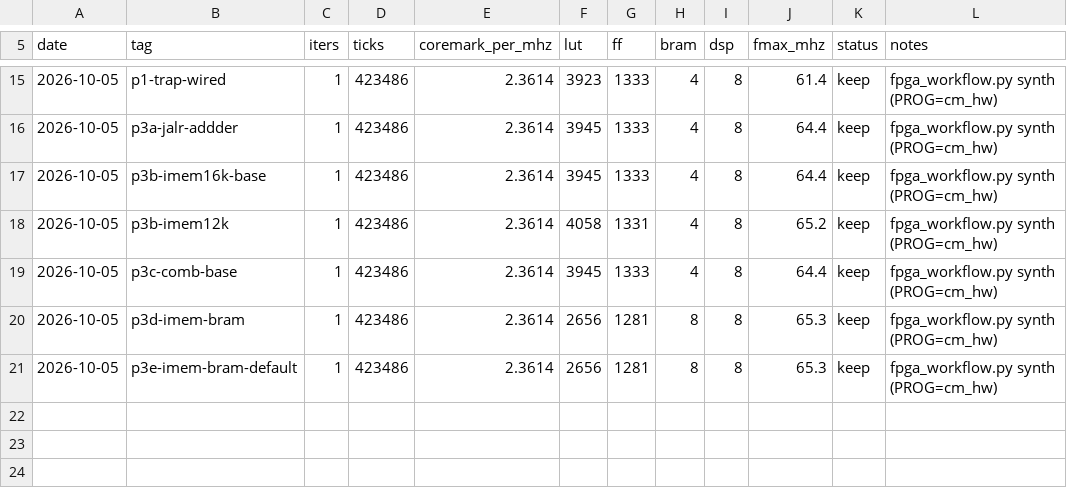
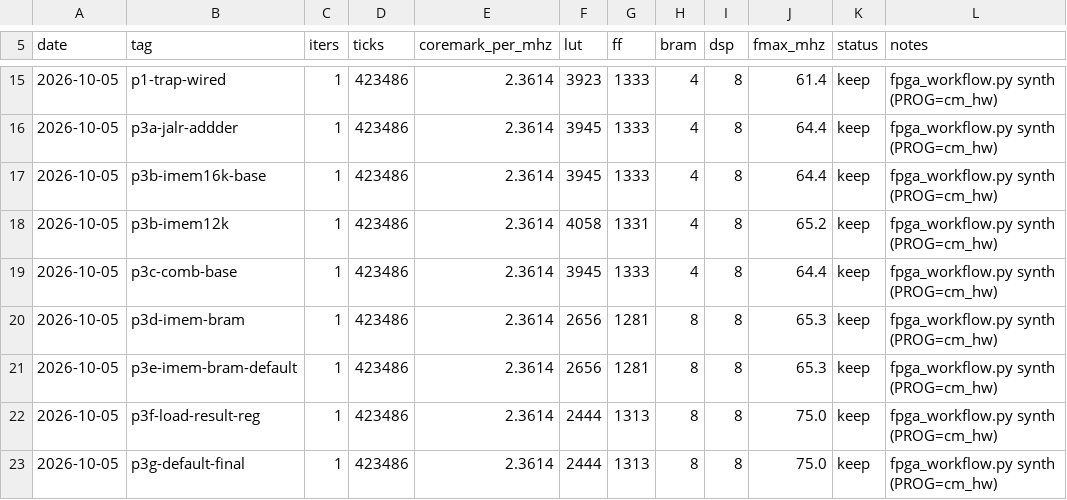
Before and after one commit to fgjg70/FPGA, a CSV file: results/coremark.csv, drawn as a sheet; only a part is shown, gaps mark what is left out; the diff names each change by its address in the sheet, - before the commit and + after, or states it on an @@ line.

Commit message:
perf: P3 实验C — load 结果改由 MEM/WB 寄存器给出 (fmax 65.3 -> 75.0, +14.8%)
靶子: 实验B 之后关键路径为
  u_dmem/mem_reg_2/CLKBWRCLK -> u_id_ex/rs2_data_reg[2]/D, 15.216ns, route 63.9%

根因 (core.sv):
  mem_wb_reg 的 load_data_in 原本硬接 32'h0, load 结果直接从 LSU 的
  **组合输出**进 wb_data mux -> 前递 mux -> ID/EX —— 同一时钟沿上"组合读出的
  数据"既要被 MEM/WB 锁存、又要穿过 mux 去前递/写回, 两跳压在一拍。

改动 (不新增任何寄存器, 用的就是本来就存在的 mem_wb_reg):
- `ifdef LOAD_RESULT_REG: .load_data_in(mem_load_data);
  WB_MEM: wb_data = mem_wb_load_data;   // 从前递寄存器取, 而非组合输出
- 默认开启; set LOAD_COMB=1 回退
- tools: verify/synth 增加 --load-comb 回退开关

【最重要的实测结论】预期代价不存在:
  HANDOFF.md 的 P3 方案1 一直标注"代价: load-use 停顿 1->2 拍, 约 +7% 周期",
  据此我先给 hazard_unit 加了第二拍停顿 —— 实测 ticks / cycles / load-use
  停顿**完全没变** (423527 / 468659 / 30645)。原因: dmem 的寄存读已经提供了
  那一拍, MEM/WB 只是把同一个值再接一次, 没有额外延迟。
  于是把 hazard_unit 的改动整个回退 (连新加端口一并删除), 只保留 core.sv 改动。

实测 (vs 实验B 2656/65.3):
  CoreMark/MHz   2.3614 -> 2.3614  (ticks 逐位相同: 零代价)
  fmax           65.3 -> 75.0 MHz  (+14.8%)
  CoreMark/LUTs  8.891e-4 -> 9.662e-4  (+8.7%)  <- 超过历史最好 9.518e-4
  绝对吞吐        154.2 -> 177.1     (+14.8%)  <- 超过历史最好 176.2
  LUT 2656 -> 2444 (-8.1%), FF 1281 -> 1313, BRAM 8, DSP 8
回归 7 PASS; 两个回退开关 (--load-comb / --imem-comb-read) 均验证可用。
metrics 判定 KEEP (赢两项平一项)。

累计 (本轮 P3 全程): fmax 61.4 -> 75.0 (+22.2%), LUT 3923 -> 2444 (-37.7%),
绝对吞吐 145.0 -> 177.1 (+22.1%)。距 78.4 还差 4.3%。

新关键路径: u_id_ex/rs2_addr_reg[4]/C -> u_id_ex/rs1_data_reg[28]/D
  13.236ns (logic 28.5% | route 71.5%), slack 6.664ns —— 已不是 load 路径。

教训: 文档里写的"预期代价"必须重新实测再据此决策 —— 这个方案因为被标注为
"高代价"而搁置多轮, 实际零代价, 白白晚拿了 +14.8% fmax。

```diff
--- a/results/coremark.csv
+++ b/results/coremark.csv
+row 22: 2026-10-05 | p3f-load-result-reg | 1 | 423486 | 2.3614 | 2444 | 1313 | 8 | 8 | 75.0 | keep | fpga_workflow.py synth (PROG=cm_hw)
+row 23: 2026-10-05 | p3g-default-final | 1 | 423486 | 2.3614 | 2444 | 1313 | 8 | 8 | 75.0 | keep | fpga_workflow.py synth (PROG=cm_hw)
```
Also changed, not shown: 6 other files.
